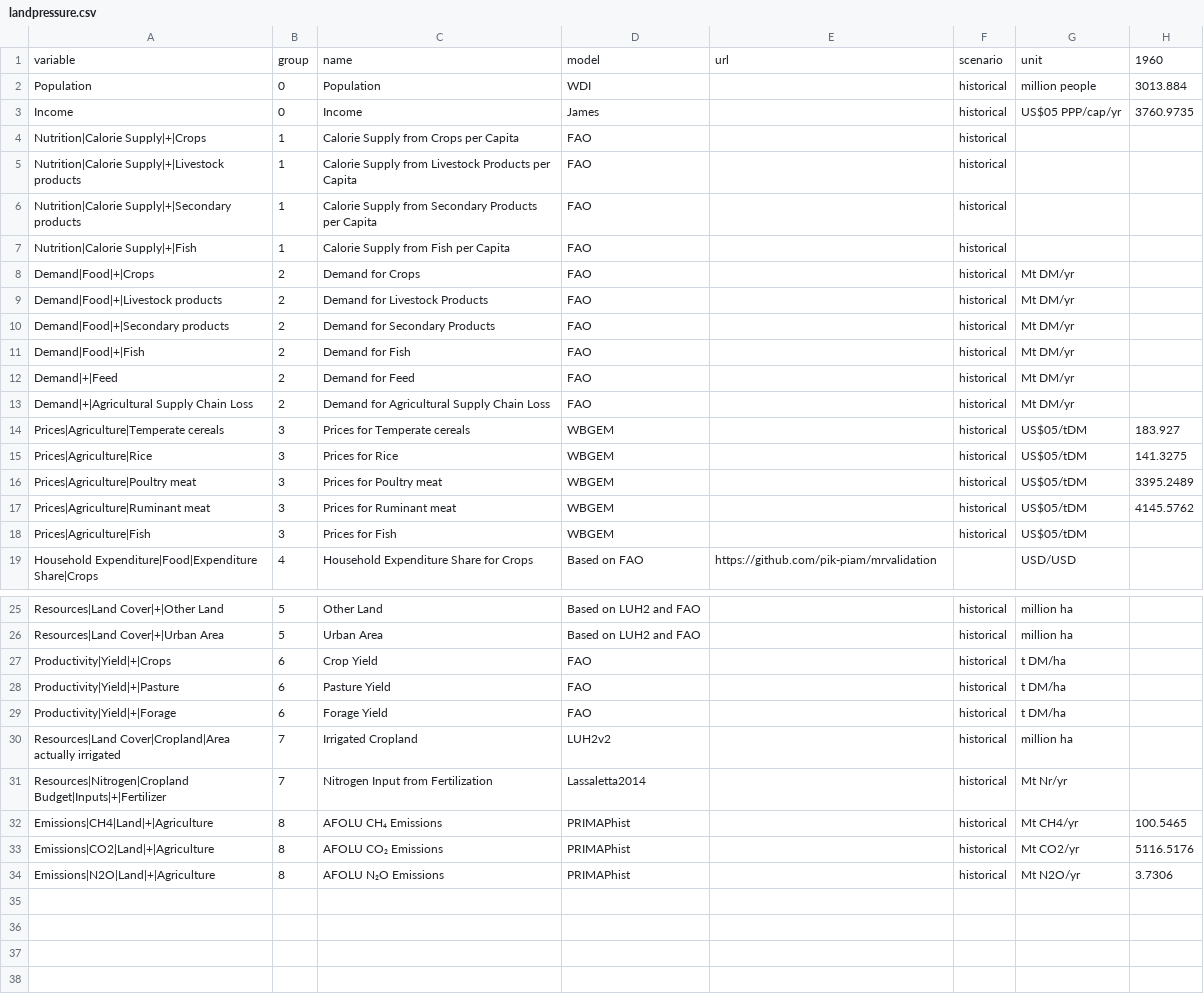
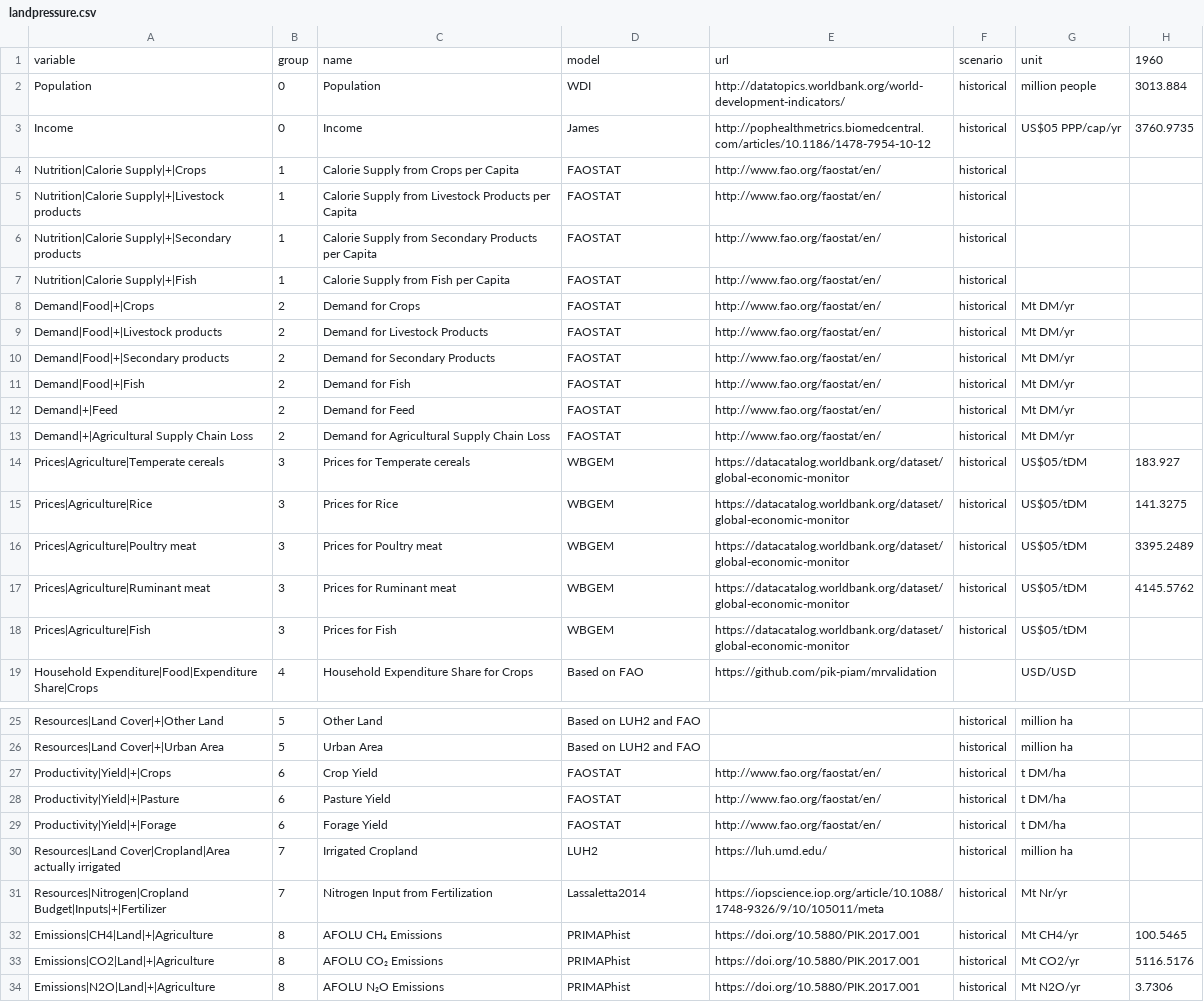
Before and after one commit to SensesProject/land-use, a CSV file: src/assets/data/landpressure.csv, drawn as a sheet; only a part is shown, gaps mark what is left out; the diff names each change by its address in the sheet, - before the commit and + after, or states it on an @@ line.

```diff
--- a/src/assets/data/landpressure.csv
+++ b/src/assets/data/landpressure.csv
-E2: (empty)
+E2: http://datatopics.worldbank.org/world-development-indicators/
-E3: (empty)
+E3: http://pophealthmetrics.biomedcentral.com/articles/10.1186/1478-7954-10-12
-D4:D13: FAO
+D4:D13: FAOSTAT
-E4:E13: (empty)
+E4:E13: http://www.fao.org/faostat/en/
-E14:E18: (empty)
+E14:E18: https://datacatalog.worldbank.org/dataset/global-economic-monitor
-D27:D29: FAO
+D27:D29: FAOSTAT
-E27:E29: (empty)
+E27:E29: http://www.fao.org/faostat/en/
-D30: LUH2v2
+D30: LUH2
-E30: (empty)
+E30: https://luh.umd.edu/
-E31: (empty)
+E31: https://iopscience.iop.org/article/10.1088/1748-9326/9/10/105011/meta
-E32:E34: (empty)
+E32:E34: https://doi.org/10.5880/PIK.2017.001
```
Also changed, not shown: 2 other files.
